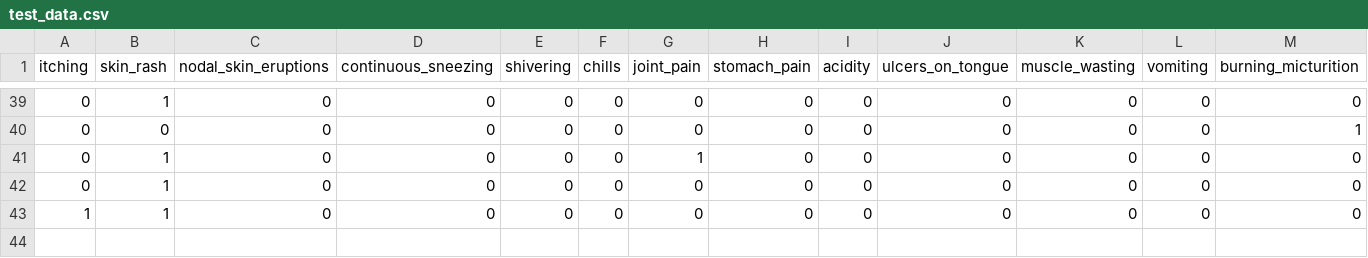
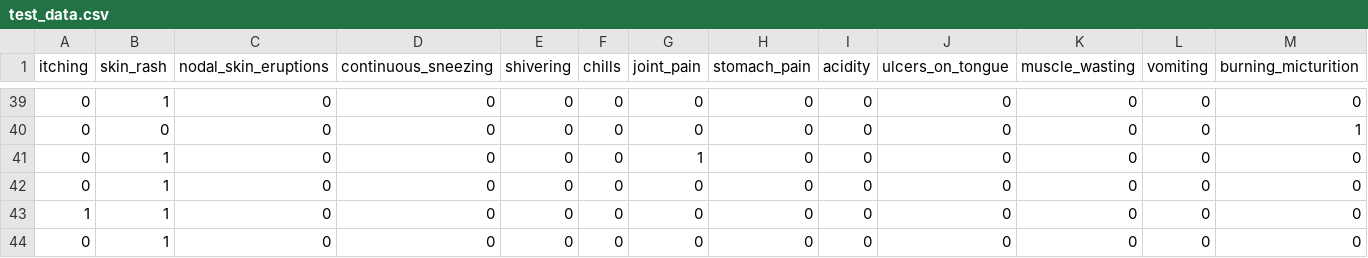
Before and after one commit to Vipul1710/Disease_Prediction_System, a CSV file: dataset/test_data.csv, drawn as a sheet; only a part is shown, gaps mark what is left out; rows hold the shown columns only; the diff names each change by its address in the sheet, - before the commit and + after, or states it on an @@ line.

```diff
--- a/dataset/test_data.csv
+++ b/dataset/test_data.csv
+row 44: 0 | 1 | 0 | 0 | 0 | 0 | 0 | 0 | 0 | 0 | 0 | 0 | 0
```
Also changed, not shown: 12 other files.
